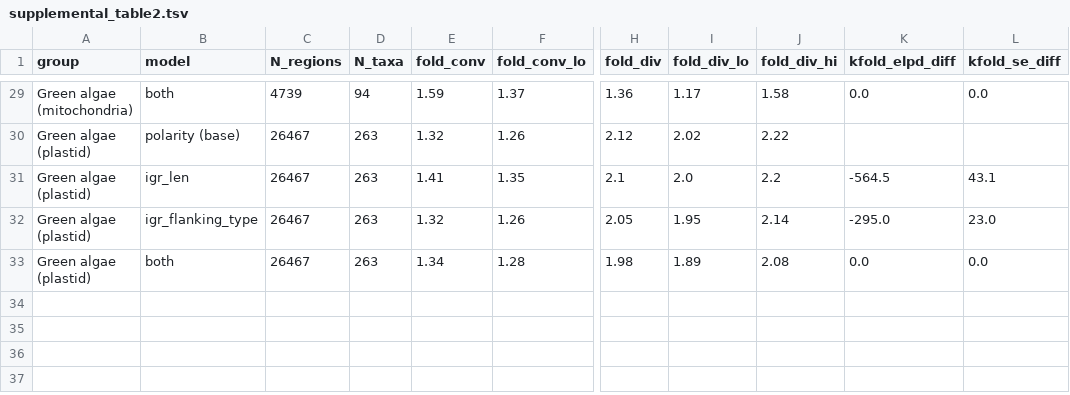
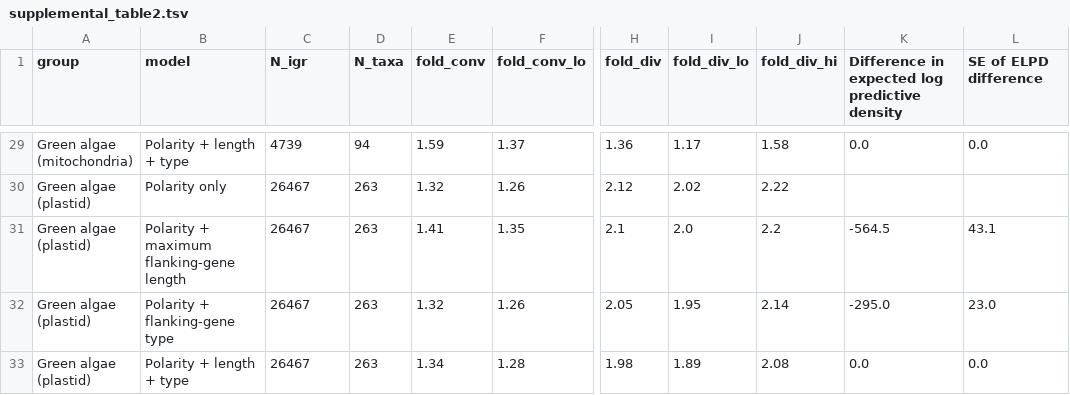
Before and after one commit to brenodupin/datasets-organelle-igr, a TSV file: code/supplemental_table2.tsv, drawn as a sheet; only a part is shown, gaps mark what is left out; the diff covers the shown part only; the diff names each change by its address in the sheet, - before the commit and + after, or states it on an @@ line.

```diff
--- a/code/supplemental_table2.tsv
+++ b/code/supplemental_table2.tsv
-C1: N_regions
+C1: N_igr
-K1: kfold_elpd_diff
+K1: Difference in expected log predictive density
-L1: kfold_se_diff
+L1: SE of ELPD difference
-B29 (model): both
+B29 (model): Polarity + length + type
-B30 (model): polarity (base)
+B30 (model): Polarity only
-B31 (model): igr_len
+B31 (model): Polarity + maximum flanking-gene length
-B32 (model): igr_flanking_type
+B32 (model): Polarity + flanking-gene type
-B33 (model): both
+B33 (model): Polarity + length + type
```
Also changed, not shown: 27 edited cells elsewhere in this file, code/supplemental_table1.tsv, code/supplemental_table3.tsv, 7 other files.
